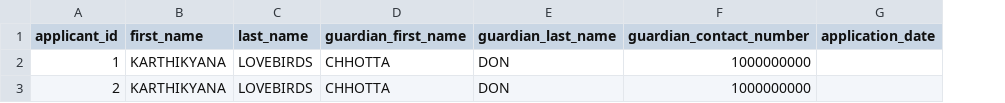
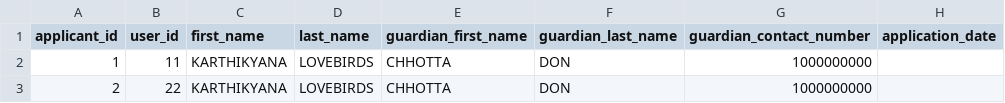
Before and after one commit to karbmk/CGU_software_development, a CSV file: Gila_Breath_Camp/Code/Csv/applicant.csv, drawn as a sheet; only a part is shown; the diff names each change by its address in the sheet, - before the commit and + after, or states it on an @@ line.

Commit message:
Added user_id getter setter
Signed-off-by: Rohan <rohan9969@gmail.com>

```diff
--- a/Gila_Breath_Camp/Code/Csv/applicant.csv
+++ b/Gila_Breath_Camp/Code/Csv/applicant.csv
+column B (user_id), rows 2-3: 11 | 22
```
Also changed, not shown: 1 other file.
